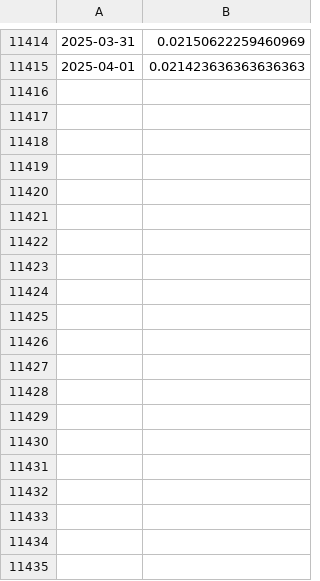
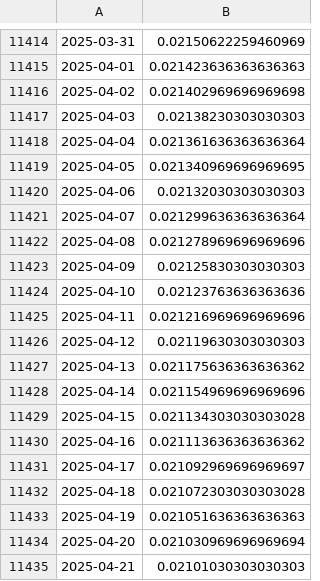
Before and after one commit to ruizcarr/QuantTradingApp_250509, a CSV file: datasets/EURIBOR.csv, drawn as a sheet; only a part is shown, gaps mark what is left out; the diff covers the shown part only.

Commit message:
Merge remote-tracking branch 'origin/main'
# Conflicts:
#	Backtest_Vectorized.py
#	Trading_Markowitz.py
#	WalkForwardTraining.py
#	config/training_settings.json
#	datasets/data_bundle.csv
#	results/Cash Backtest Markowitz Vectorized.html

```diff
--- a/datasets/EURIBOR.csv
+++ b/datasets/EURIBOR.csv
@@ -11415 +11415,21 @@
 2025-04-01,0.021423636363636363
+2025-04-02,0.021402969696969698
+2025-04-03,0.02138230303030303
+2025-04-04,0.021361636363636364
+2025-04-05,0.021340969696969695
+2025-04-06,0.02132030303030303
+2025-04-07,0.021299636363636364
+2025-04-08,0.021278969696969696
+2025-04-09,0.02125830303030303
+2025-04-10,0.02123763636363636
+2025-04-11,0.021216969696969696
+2025-04-12,0.02119630303030303
+2025-04-13,0.021175636363636362
+2025-04-14,0.021154969696969696
+2025-04-15,0.021134303030303028
+2025-04-16,0.021113636363636362
+2025-04-17,0.021092969696969697
+2025-04-18,0.021072303030303028
+2025-04-19,0.021051636363636363
+2025-04-20,0.021030969696969694
+2025-04-21,0.02101030303030303
```
Also changed, not shown: 10 added rows elsewhere in this file, 2 other files.
